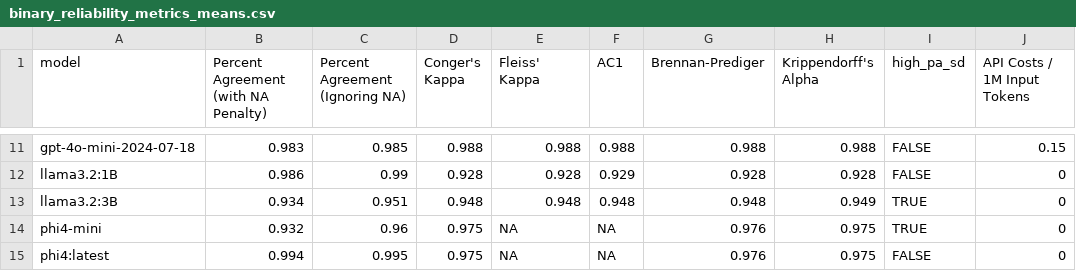
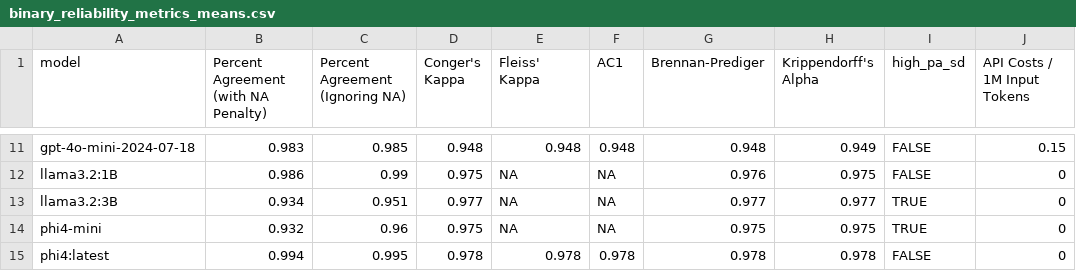
Before and after one commit to fmegahed/llm_consistency, a CSV file: results/binary_reliability_metrics_means.csv, drawn as a sheet; only a part is shown, gaps mark what is left out; the diff covers the shown part only; the diff names each change by its address in the sheet, - before the commit and + after, or states it on an @@ line.

```diff
--- a/results/binary_reliability_metrics_means.csv
+++ b/results/binary_reliability_metrics_means.csv
-D11 (Conger's Kappa): 0.988
+D11 (Conger's Kappa): 0.948
-E11 (Fleiss' Kappa): 0.988
+E11 (Fleiss' Kappa): 0.948
-F11 (AC1): 0.988
+F11 (AC1): 0.948
-G11 (Brennan-Prediger): 0.988
+G11 (Brennan-Prediger): 0.948
-H11 (Krippendorff's Alpha): 0.988
+H11 (Krippendorff's Alpha): 0.949
-D12 (Conger's Kappa): 0.928
+D12 (Conger's Kappa): 0.975
-E12 (Fleiss' Kappa): 0.928
+E12 (Fleiss' Kappa): NA
-F12 (AC1): 0.929
+F12 (AC1): NA
-G12 (Brennan-Prediger): 0.928
+G12 (Brennan-Prediger): 0.976
-H12 (Krippendorff's Alpha): 0.928
+H12 (Krippendorff's Alpha): 0.975
-D13 (Conger's Kappa): 0.948
+D13 (Conger's Kappa): 0.977
-E13 (Fleiss' Kappa): 0.948
+E13 (Fleiss' Kappa): NA
-F13 (AC1): 0.948
+F13 (AC1): NA
-G13 (Brennan-Prediger): 0.948
+G13 (Brennan-Prediger): 0.977
-H13 (Krippendorff's Alpha): 0.949
+H13 (Krippendorff's Alpha): 0.977
-G14 (Brennan-Prediger): 0.976
+G14 (Brennan-Prediger): 0.975
-D15 (Conger's Kappa): 0.975
+D15 (Conger's Kappa): 0.978
-E15 (Fleiss' Kappa): NA
+E15 (Fleiss' Kappa): 0.978
-F15 (AC1): NA
+F15 (AC1): 0.978
-G15 (Brennan-Prediger): 0.976
+G15 (Brennan-Prediger): 0.978
-H15 (Krippendorff's Alpha): 0.975
+H15 (Krippendorff's Alpha): 0.978
```
Also changed, not shown: 32 edited cells elsewhere in this file, results/binary_reliability_metrics.csv, 11 other files.
